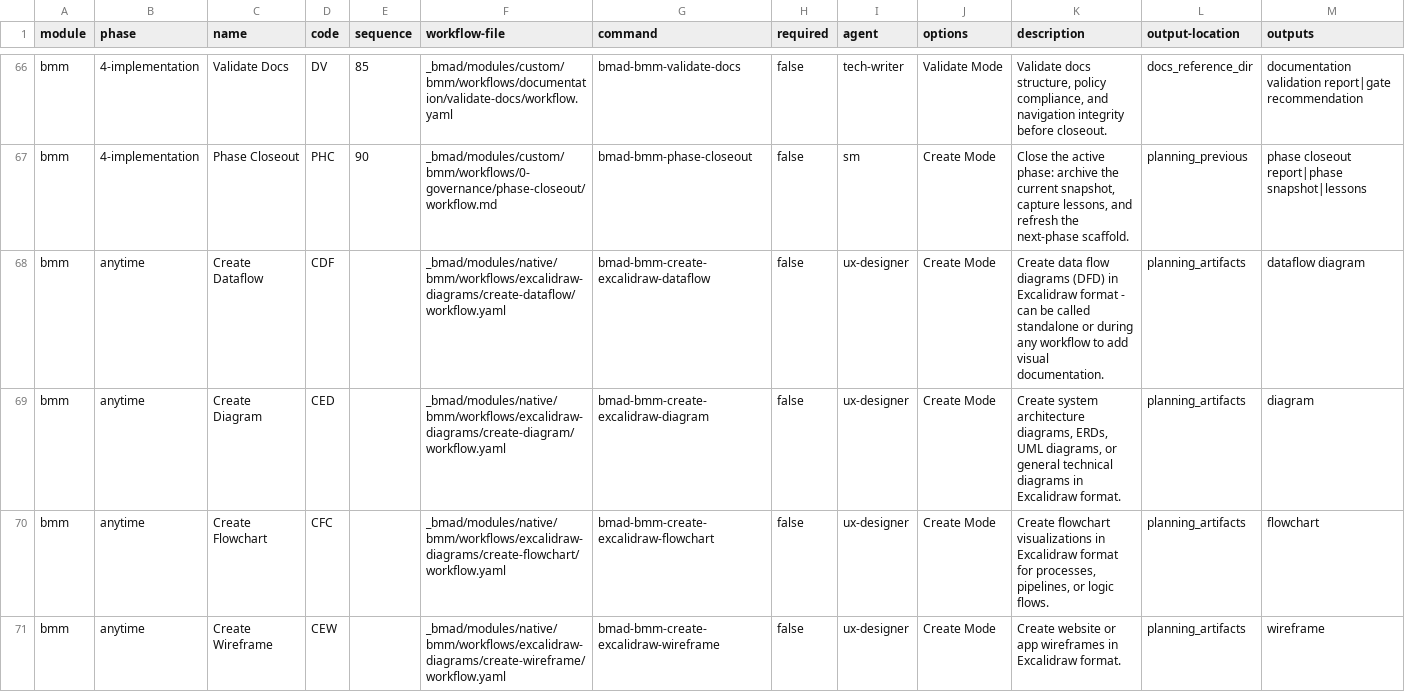
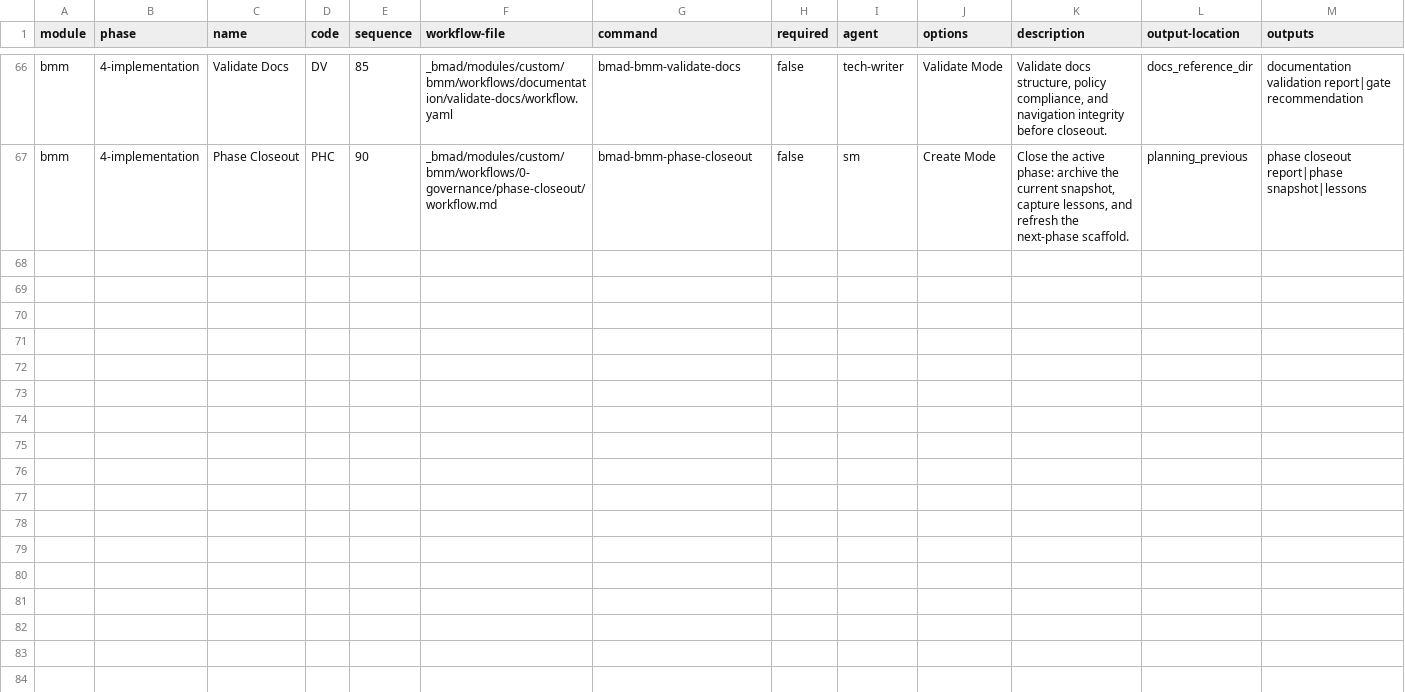
Before and after one commit to Compass-Brand/compass-engine, a CSV file: src/bmad/modules/custom/bmm/module-help.csv, drawn as a sheet; only a part is shown, gaps mark what is left out.

```diff
--- a/src/bmad/modules/custom/bmm/module-help.csv
+++ b/src/bmad/modules/custom/bmm/module-help.csv
@@ -67,5 +67 @@
 "bmm","4-implementation","Phase Closeout","PHC","90","_bmad/modules/custom/bmm/workflows/0-governance/phase-closeout/workflow.md","bmad-bmm-phase-closeout","false","sm","Create Mode","Close the active phase: archive the current snapshot, capture lessons, and refresh the next-phase scaffold.","planning_previous","phase closeout report|phase snapshot|lessons"
-"bmm","anytime","Create Dataflow","CDF","","_bmad/modules/native/bmm/workflows/excalidraw-diagrams/create-dataflow/workflow.yaml","bmad-bmm-create-excalidraw-dataflow","false","ux-designer","Create Mode","Create data flow diagrams (DFD) in Excalidraw format - can be called standalone or during any workflow to add visual documentation.","planning_artifacts","dataflow diagram"
-"bmm","anytime","Create Diagram","CED","","_bmad/modules/native/bmm/workflows/excalidraw-diagrams/create-diagram/workflow.yaml","bmad-bmm-create-excalidraw-diagram","false","ux-designer","Create Mode","Create system architecture diagrams, ERDs, UML diagrams, or general technical diagrams in Excalidraw format.","planning_artifacts","diagram"
-"bmm","anytime","Create Flowchart","CFC","","_bmad/modules/native/bmm/workflows/excalidraw-diagrams/create-flowchart/workflow.yaml","bmad-bmm-create-excalidraw-flowchart","false","ux-designer","Create Mode","Create flowchart visualizations in Excalidraw format for processes, pipelines, or logic flows.","planning_artifacts","flowchart"
-"bmm","anytime","Create Wireframe","CEW","","_bmad/modules/native/bmm/workflows/excalidraw-diagrams/create-wireframe/workflow.yaml","bmad-bmm-create-excalidraw-wireframe","false","ux-designer","Create Mode","Create website or app wireframes in Excalidraw format.","planning_artifacts","wireframe"
```
Also changed, not shown: src/bmad/_config/bmad-help.csv, src/bmad/_config/workflow-manifest.csv, 12 other files.
